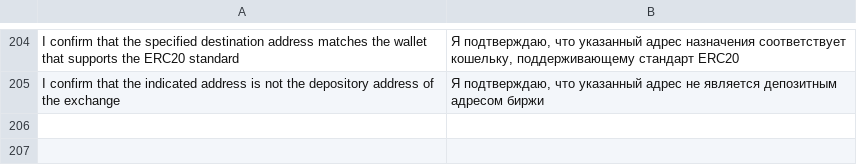
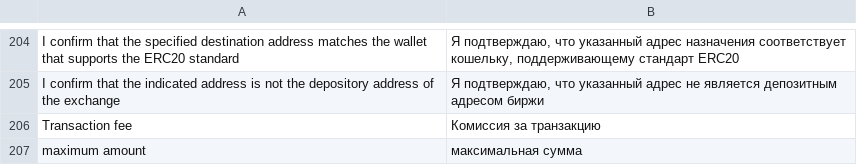
Before and after one commit to aliimran84/cryptaur-web-server, a CSV file: core/engine/translations/ru.csv, drawn as a sheet; only a part is shown, gaps mark what is left out; the diff names each change by its address in the sheet, - before the commit and + after, or states it on an @@ line.

Commit message:
CryptaurEtherWallet: display error if user input more than maximum available amount with fee (and disable submit)

```diff
--- a/core/engine/translations/ru.csv
+++ b/core/engine/translations/ru.csv
+row 206: Transaction fee | Комиссия за транзакцию
+row 207: maximum amount | максимальная сумма
```
Also changed, not shown: core/engine/translations/en.csv, 2 other files.
